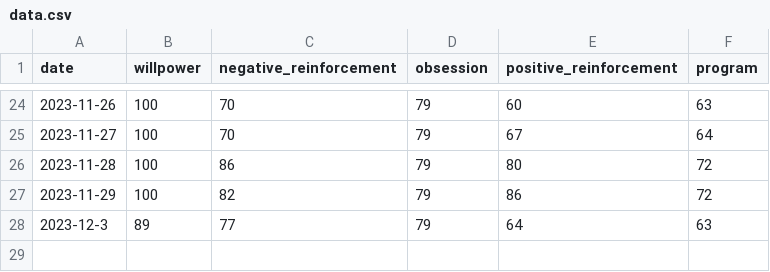
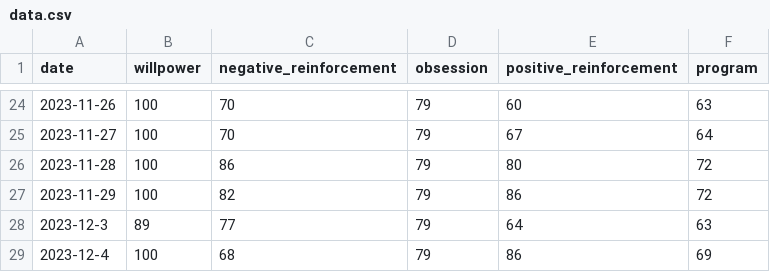
Before and after one commit to lukaselsrode/projects, a CSV file: total_behavioural_tracker/src/config/user_data/data.csv, drawn as a sheet; only a part is shown, gaps mark what is left out; the diff names each change by its address in the sheet, - before the commit and + after, or states it on an @@ line.

```diff
--- a/total_behavioural_tracker/src/config/user_data/data.csv
+++ b/total_behavioural_tracker/src/config/user_data/data.csv
+row 29: 2023-12-4 | 100 | 68 | 79 | 86 | 69
```
Also changed, not shown: 9 other files.
